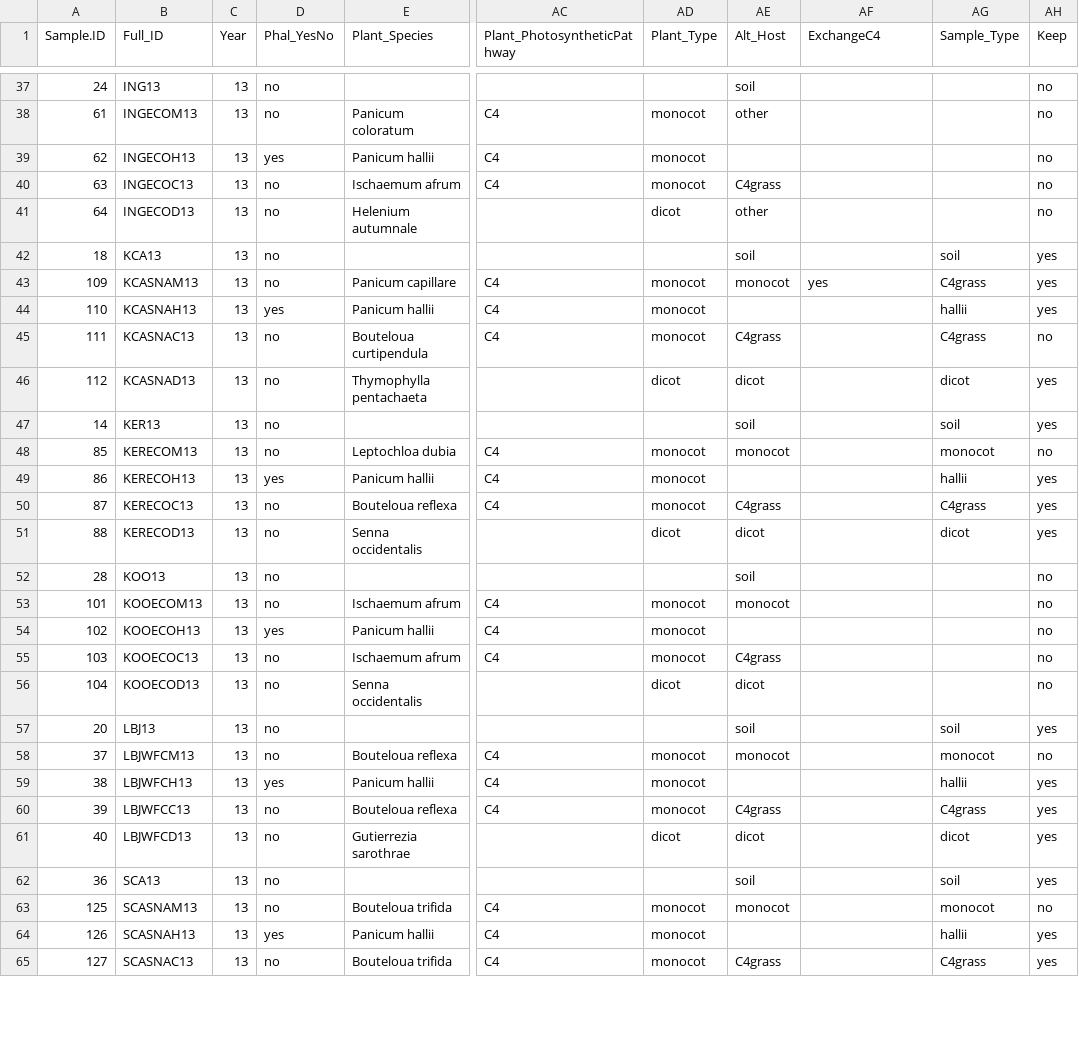
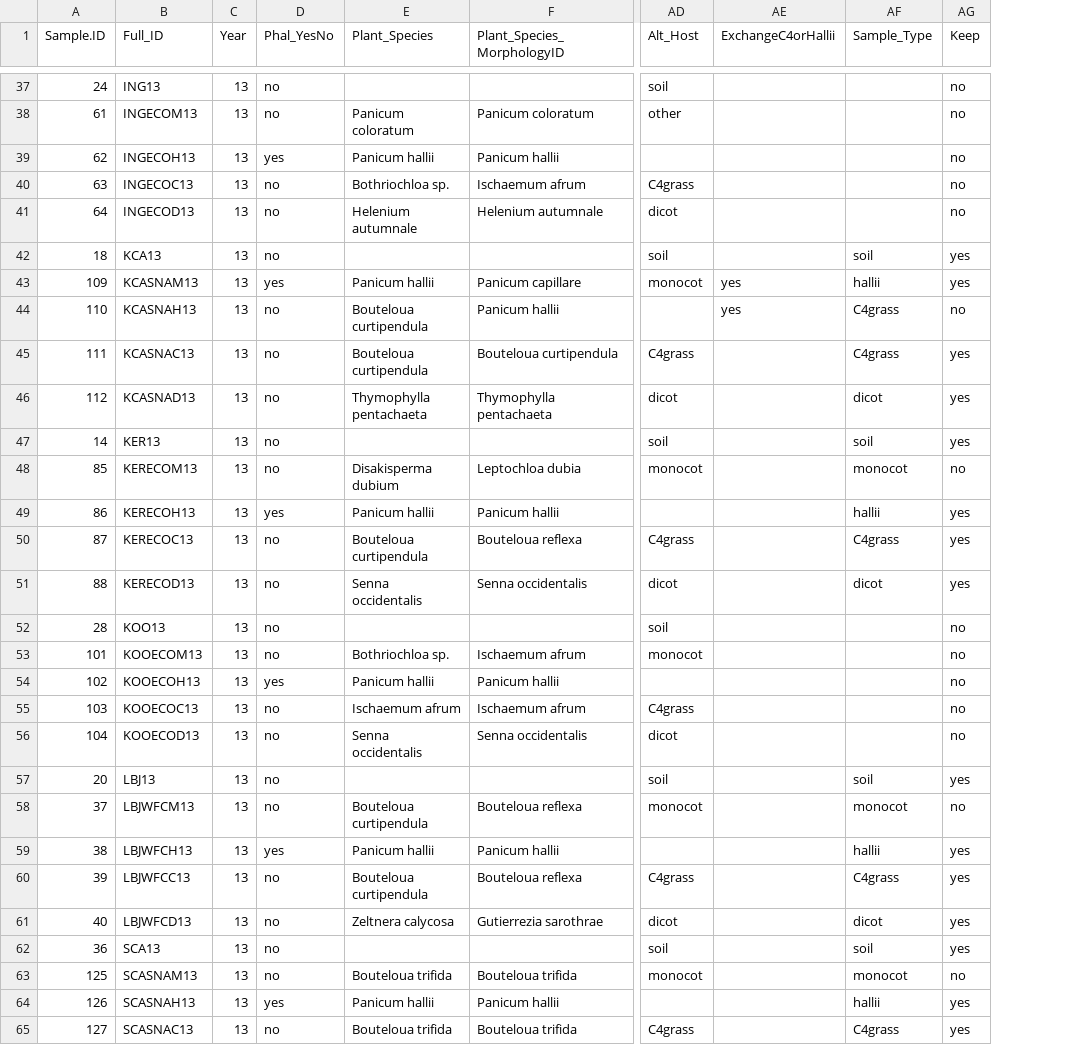
Before and after one commit to brikw/Whitaker_etal_FungalSourceSink, a CSV file: data/TXEG_Metadata_Combined.csv, drawn as a sheet; only a part is shown, gaps mark what is left out; removed rows and columns are numbered as before the commit, all else as after; the diff covers the shown part only; the diff names each change by its address in the sheet, - before the commit and + after, or states it on an @@ line.

```diff
--- a/data/TXEG_Metadata_Combined.csv
+++ b/data/TXEG_Metadata_Combined.csv
+column F (Plant_Species_MorphologyID), rows 38-65: Panicum coloratum | Panicum hallii | Ischaemum afrum | Helenium autumnale |  | Panicum capillare | Panicum hallii | Bouteloua curtipendula | Thymophylla pentachaeta |  | Leptochloa dubia | Panicum hallii | Bouteloua reflexa | Senna occidentalis |  | Ischaemum afrum | Panicum hallii | Ischaemum afrum | Senna occidentalis |  | Bouteloua reflexa | Panicum hallii | Bouteloua reflexa | Gutierrezia sarothrae |  | Bouteloua trifida | Panicum hallii | Bouteloua trifida
-column AC (Plant_PhotosyntheticPathway), rows 38-65: C4 | C4 | C4 |  |  | C4 | C4 | C4 |  |  | C4 | C4 | C4 |  |  | C4 | C4 | C4 |  |  | C4 | C4 | C4 |  |  | C4 | C4 | C4
-column AD (Plant_Type), rows 38-65: monocot | monocot | monocot | dicot |  | monocot | monocot | monocot | dicot |  | monocot | monocot | monocot | dicot |  | monocot | monocot | monocot | dicot |  | monocot | monocot | monocot | dicot |  | monocot | monocot | monocot
-AE1: ExchangeC4
+AE1: ExchangeC4orHallii
-E40 (Plant_Species): Ischaemum afrum
+E40 (Plant_Species): Bothriochloa sp.
-AD41 (Alt_Host): other
+AD41 (Alt_Host): dicot
-D43 (Phal_YesNo): no
+D43 (Phal_YesNo): yes
-E43 (Plant_Species): Panicum capillare
+E43 (Plant_Species): Panicum hallii
-AF43 (Sample_Type): C4grass
+AF43 (Sample_Type): hallii
-D44 (Phal_YesNo): yes
+D44 (Phal_YesNo): no
-E44 (Plant_Species): Panicum hallii
+E44 (Plant_Species): Bouteloua curtipendula
-AE44 (ExchangeC4orHallii): (empty)
+AE44 (ExchangeC4orHallii): yes
-AF44 (Sample_Type): hallii
+AF44 (Sample_Type): C4grass
-AG44 (Keep): yes
+AG44 (Keep): no
-AG45 (Keep): no
+AG45 (Keep): yes
-E48 (Plant_Species): Leptochloa dubia
+E48 (Plant_Species): Disakisperma dubium
-E50 (Plant_Species): Bouteloua reflexa
+E50 (Plant_Species): Bouteloua curtipendula
-E53 (Plant_Species): Ischaemum afrum
+E53 (Plant_Species): Bothriochloa sp.
-E58 (Plant_Species): Bouteloua reflexa
+E58 (Plant_Species): Bouteloua curtipendula
-E60 (Plant_Species): Bouteloua reflexa
+E60 (Plant_Species): Bouteloua curtipendula
-E61 (Plant_Species): Gutierrezia sarothrae
+E61 (Plant_Species): Zeltnera calycosa
```
Also changed, not shown: 56 edited cells elsewhere in this file.
